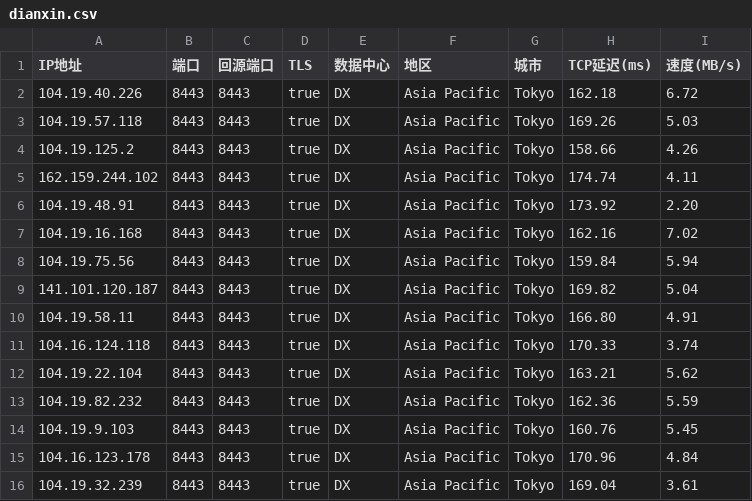
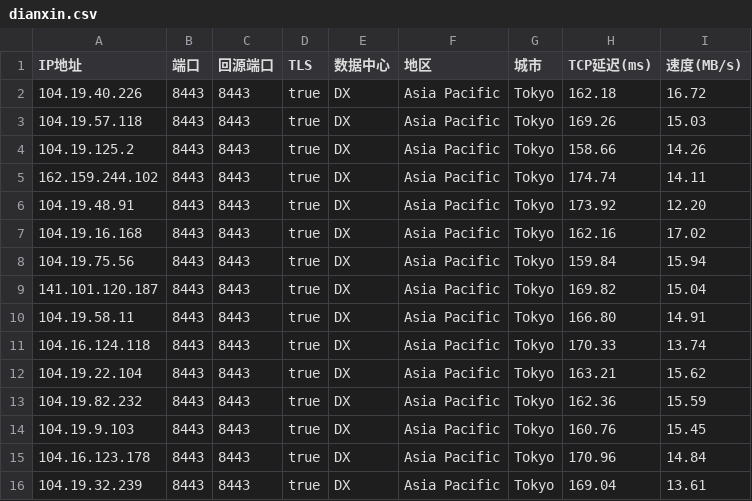
Before and after one commit to dsddr02/test, a CSV file: dianxin.csv, drawn as a sheet.

Commit message:
Update dianxin.csv

```diff
--- a/dianxin.csv
+++ b/dianxin.csv
@@ -1,16 +1,16 @@
 IP地址,端口,回源端口,TLS,数据中心,地区,城市,TCP延迟(ms),速度(MB/s)
-104.19.40.226,8443,8443,true,DX,Asia Pacific,Tokyo,162.18,6.72
-104.19.57.118,8443,8443,true,DX,Asia Pacific,Tokyo,169.26,5.03
-104.19.125.2,8443,8443,true,DX,Asia Pacific,Tokyo,158.66,4.26
-162.159.244.102,8443,8443,true,DX,Asia Pacific,Tokyo,174.74,4.11
-104.19.48.91,8443,8443,true,DX,Asia Pacific,Tokyo,173.92,2.20
-104.19.16.168,8443,8443,true,DX,Asia Pacific,Tokyo,162.16,7.02
-104.19.75.56,8443,8443,true,DX,Asia Pacific,Tokyo,159.84,5.94
-141.101.120.187,8443,8443,true,DX,Asia Pacific,Tokyo,169.82,5.04
-104.19.58.11,8443,8443,true,DX,Asia Pacific,Tokyo,166.80,4.91
-104.16.124.118,8443,8443,true,DX,Asia Pacific,Tokyo,170.33,3.74
-104.19.22.104,8443,8443,true,DX,Asia Pacific,Tokyo,163.21,5.62
-104.19.82.232,8443,8443,true,DX,Asia Pacific,Tokyo,162.36,5.59
-104.19.9.103,8443,8443,true,DX,Asia Pacific,Tokyo,160.76,5.45
-104.16.123.178,8443,8443,true,DX,Asia Pacific,Tokyo,170.96,4.84
-104.19.32.239,8443,8443,true,DX,Asia Pacific,Tokyo,169.04,3.61
+104.19.40.226,8443,8443,true,DX,Asia Pacific,Tokyo,162.18,16.72
+104.19.57.118,8443,8443,true,DX,Asia Pacific,Tokyo,169.26,15.03
+104.19.125.2,8443,8443,true,DX,Asia Pacific,Tokyo,158.66,14.26
+162.159.244.102,8443,8443,true,DX,Asia Pacific,Tokyo,174.74,14.11
+104.19.48.91,8443,8443,true,DX,Asia Pacific,Tokyo,173.92,12.20
+104.19.16.168,8443,8443,true,DX,Asia Pacific,Tokyo,162.16,17.02
+104.19.75.56,8443,8443,true,DX,Asia Pacific,Tokyo,159.84,15.94
+141.101.120.187,8443,8443,true,DX,Asia Pacific,Tokyo,169.82,15.04
+104.19.58.11,8443,8443,true,DX,Asia Pacific,Tokyo,166.80,14.91
+104.16.124.118,8443,8443,true,DX,Asia Pacific,Tokyo,170.33,13.74
+104.19.22.104,8443,8443,true,DX,Asia Pacific,Tokyo,163.21,15.62
+104.19.82.232,8443,8443,true,DX,Asia Pacific,Tokyo,162.36,15.59
+104.19.9.103,8443,8443,true,DX,Asia Pacific,Tokyo,160.76,15.45
+104.16.123.178,8443,8443,true,DX,Asia Pacific,Tokyo,170.96,14.84
+104.19.32.239,8443,8443,true,DX,Asia Pacific,Tokyo,169.04,13.61
```
